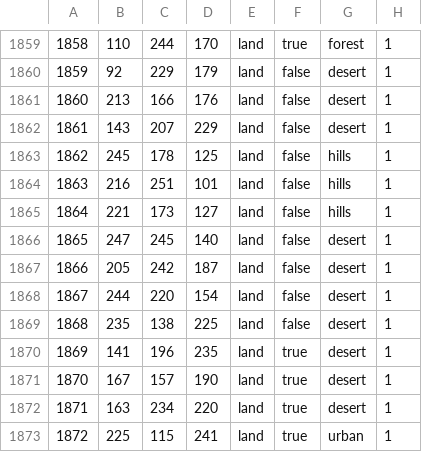
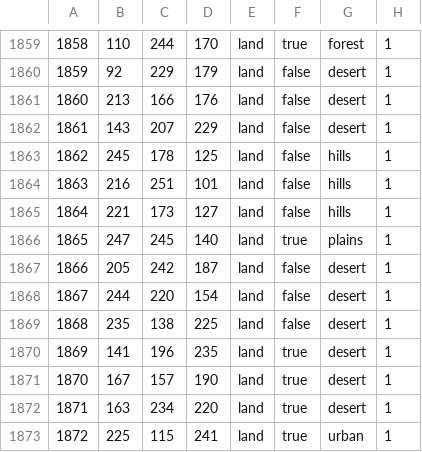
Before and after one commit to generalisofficial/dragonborn-hoi4, a CSV file: map/definition.csv, drawn as a sheet; only a part is shown, gaps mark what is left out.

```diff
--- a/map/definition.csv
+++ b/map/definition.csv
@@ -1865,3 +1865,3 @@
 1864;221;173;127;land;false;hills;1
-1865;247;245;140;land;false;desert;1
+1865;247;245;140;land;true;plains;1
 1866;205;242;187;land;false;desert;1
```
Also changed, not shown: 51 other files.
